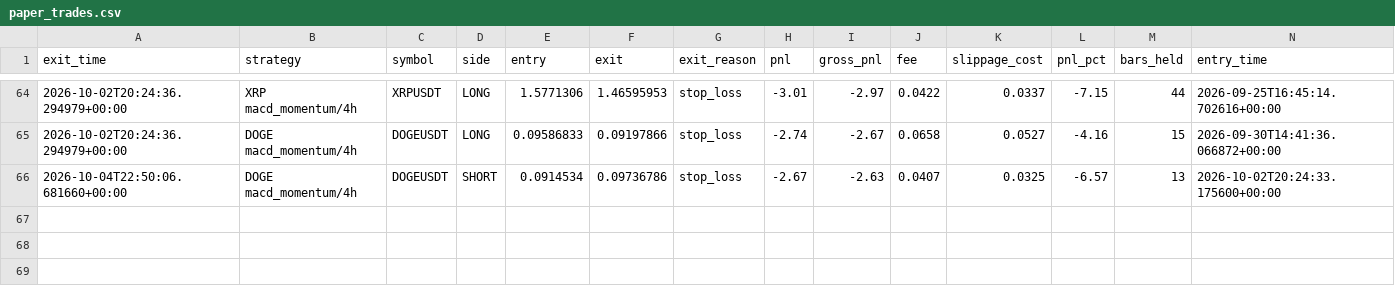
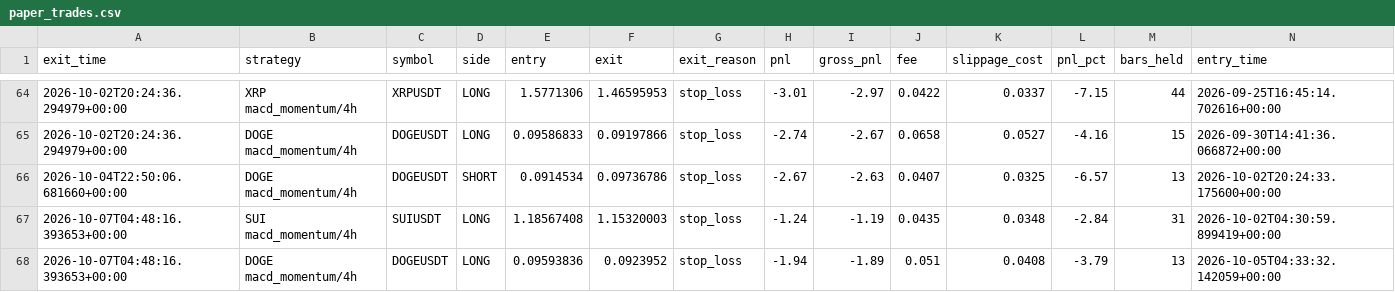
Before and after one commit to movingredstone/crypto-signals, a CSV file: paper_trades.csv, drawn as a sheet; only a part is shown, gaps mark what is left out; rows hold the shown columns only; the diff names each change by its address in the sheet, - before the commit and + after, or states it on an @@ line.

Commit message:
paper: update [2026-10-07 04:48]

```diff
--- a/paper_trades.csv
+++ b/paper_trades.csv
+row 67: 2026-10-07T04:48:16.393653+00:00 | SUI macd_momentum/4h | SUIUSDT | LONG | 1.18567408 | 1.15320003 | stop_loss | -1.24 | -1.19 | 0.0435 | 0.0348 | -2.84 | 31 | 2026-10-02T04:30:59.899419+00:00
+row 68: 2026-10-07T04:48:16.393653+00:00 | DOGE macd_momentum/4h | DOGEUSDT | LONG | 0.09593836 | 0.0923952 | stop_loss | -1.94 | -1.89 | 0.051 | 0.0408 | -3.79 | 13 | 2026-10-05T04:33:32.142059+00:00
```
Also changed, not shown: 1 other file.
